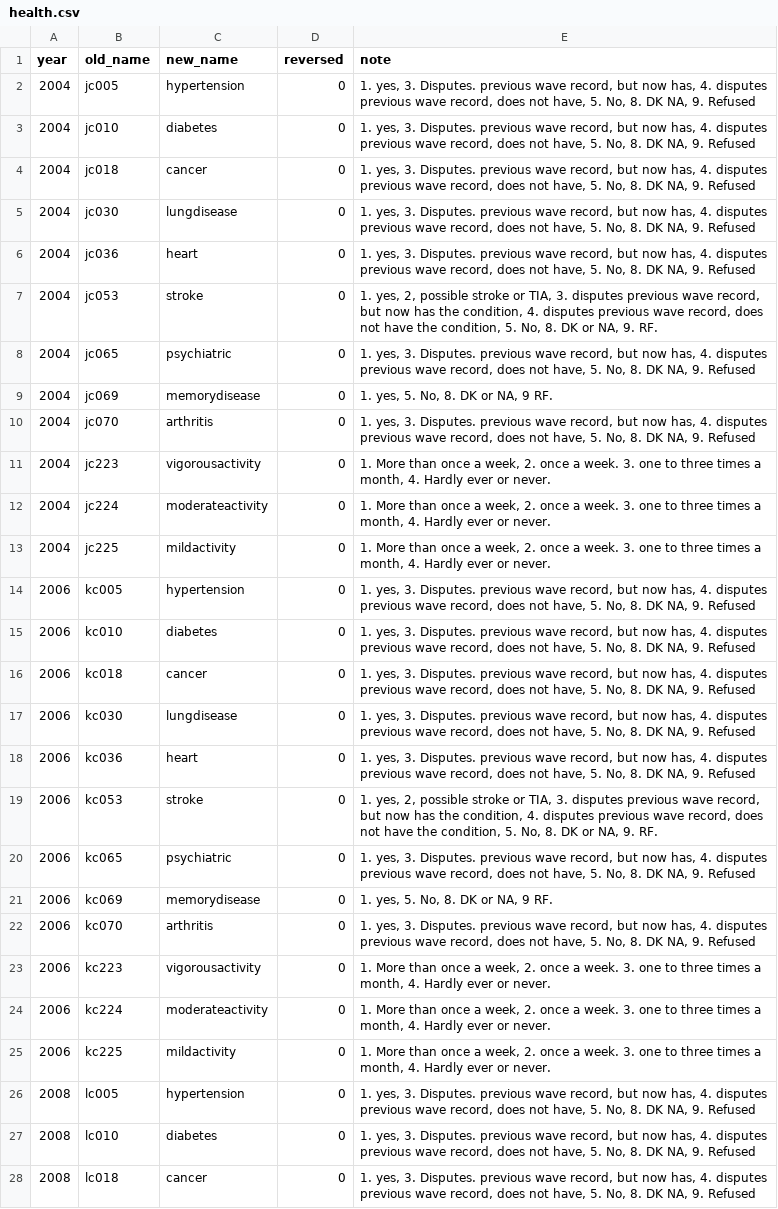
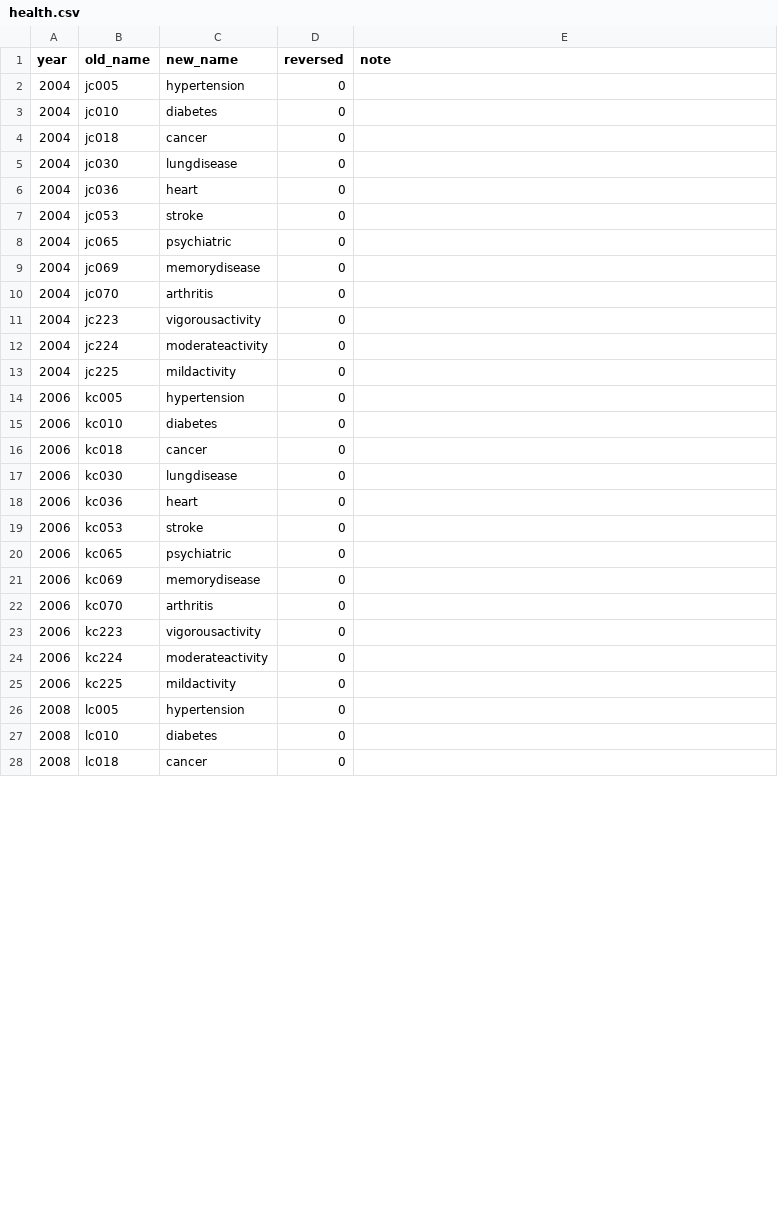
Before and after one commit to IALSA/HRS, a CSV file: data-phi-free/raw/meta/RAND-2017-02-08/health.csv, drawn as a sheet; only a part is shown; the diff covers the shown part only.

```diff
--- a/data-phi-free/raw/meta/RAND-2017-02-08/health.csv
+++ b/data-phi-free/raw/meta/RAND-2017-02-08/health.csv
@@ -1,28 +1,28 @@
 year,old_name,new_name,reversed,note
-2004,jc005,hypertension,0,"1. yes, 3. Disputes. previous wave record, but now has, 4. disputes previous wave record, does not have, 5. No, 8. DK NA, 9. Refused"
-2004,jc010,diabetes,0,"1. yes, 3. Disputes. previous wave record, but now has, 4. disputes previous wave record, does not have, 5. No, 8. DK NA, 9. Refused"
-2004,jc018,cancer,0,"1. yes, 3. Disputes. previous wave record, but now has, 4. disputes previous wave record, does not have, 5. No, 8. DK NA, 9. Refused"
-2004,jc030,lungdisease,0,"1. yes, 3. Disputes. previous wave record, but now has, 4. disputes previous wave record, does not have, 5. No, 8. DK NA, 9. Refused"
-2004,jc036,heart,0,"1. yes, 3. Disputes. previous wave record, but now has, 4. disputes previous wave record, does not have, 5. No, 8. DK NA, 9. Refused"
-2004,jc053,stroke,0,"1. yes, 2, possible stroke or TIA, 3. disputes previous wave record, but now has the condition, 4. disputes previous wave record, does not have the condition, 5. No, 8. DK or NA, 9. RF. "
-2004,jc065,psychiatric,0,"1. yes, 3. Disputes. previous wave record, but now has, 4. disputes previous wave record, does not have, 5. No, 8. DK NA, 9. Refused"
-2004,jc069,memorydisease,0,"1. yes, 5. No, 8. DK or NA, 9 RF."
-2004,jc070,arthritis,0,"1. yes, 3. Disputes. previous wave record, but now has, 4. disputes previous wave record, does not have, 5. No, 8. DK NA, 9. Refused"
-2004,jc223,vigorousactivity,0,"1. More than once a week, 2. once a week. 3. one to three times a month, 4. Hardly ever or never."
-2004,jc224,moderateactivity,0,"1. More than once a week, 2. once a week. 3. one to three times a month, 4. Hardly ever or never."
-2004,jc225,mildactivity,0,"1. More than once a week, 2. once a week. 3. one to three times a month, 4. Hardly ever or never."
-2006,kc005,hypertension,0,"1. yes, 3. Disputes. previous wave record, but now has, 4. disputes previous wave record, does not have, 5. No, 8. DK NA, 9. Refused"
-2006,kc010,diabetes,0,"1. yes, 3. Disputes. previous wave record, but now has, 4. disputes previous wave record, does not have, 5. No, 8. DK NA, 9. Refused"
-2006,kc018,cancer,0,"1. yes, 3. Disputes. previous wave record, but now has, 4. disputes previous wave record, does not have, 5. No, 8. DK NA, 9. Refused"
-2006,kc030,lungdisease,0,"1. yes, 3. Disputes. previous wave record, but now has, 4. disputes previous wave record, does not have, 5. No, 8. DK NA, 9. Refused"
-2006,kc036,heart,0,"1. yes, 3. Disputes. previous wave record, but now has, 4. disputes previous wave record, does not have, 5. No, 8. DK NA, 9. Refused"
-2006,kc053,stroke,0,"1. yes, 2, possible stroke or TIA, 3. disputes previous wave record, but now has the condition, 4. disputes previous wave record, does not have the condition, 5. No, 8. DK or NA, 9. RF. "
-2006,kc065,psychiatric,0,"1. yes, 3. Disputes. previous wave record, but now has, 4. disputes previous wave record, does not have, 5. No, 8. DK NA, 9. Refused"
-2006,kc069,memorydisease,0,"1. yes, 5. No, 8. DK or NA, 9 RF."
-2006,kc070,arthritis,0,"1. yes, 3. Disputes. previous wave record, but now has, 4. disputes previous wave record, does not have, 5. No, 8. DK NA, 9. Refused"
-2006,kc223,vigorousactivity,0,"1. More than once a week, 2. once a week. 3. one to three times a month, 4. Hardly ever or never."
-2006,kc224,moderateactivity,0,"1. More than once a week, 2. once a week. 3. one to three times a month, 4. Hardly ever or never."
-2006,kc225,mildactivity,0,"1. More than once a week, 2. once a week. 3. one to three times a month, 4. Hardly ever or never."
-2008,lc005,hypertension,0,"1. yes, 3. Disputes. previous wave record, but now has, 4. disputes previous wave record, does not have, 5. No, 8. DK NA, 9. Refused"
-2008,lc010,diabetes,0,"1. yes, 3. Disputes. previous wave record, but now has, 4. disputes previous wave record, does not have, 5. No, 8. DK NA, 9. Refused"
-2008,lc018,cancer,0,"1. yes, 3. Disputes. previous wave record, but now has, 4. disputes previous wave record, does not have, 5. No, 8. DK NA, 9. Refused"
+2004,jc005,hypertension,0,
+2004,jc010,diabetes,0,
+2004,jc018,cancer,0,
+2004,jc030,lungdisease,0,
+2004,jc036,heart,0,
+2004,jc053,stroke,0,
+2004,jc065,psychiatric,0,
+2004,jc069,memorydisease,0,
+2004,jc070,arthritis,0,
+2004,jc223,vigorousactivity,0,
+2004,jc224,moderateactivity,0,
+2004,jc225,mildactivity,0,
+2006,kc005,hypertension,0,
+2006,kc010,diabetes,0,
+2006,kc018,cancer,0,
+2006,kc030,lungdisease,0,
+2006,kc036,heart,0,
+2006,kc053,stroke,0,
+2006,kc065,psychiatric,0,
+2006,kc069,memorydisease,0,
+2006,kc070,arthritis,0,
+2006,kc223,vigorousactivity,0,
+2006,kc224,moderateactivity,0,
+2006,kc225,mildactivity,0,
+2008,lc005,hypertension,0,
+2008,lc010,diabetes,0,
+2008,lc018,cancer,0,
```
Also changed, not shown: 22 edited cells elsewhere in this file, data-phi-free/raw/meta/RAND-2017-02-08/demographics.csv.
